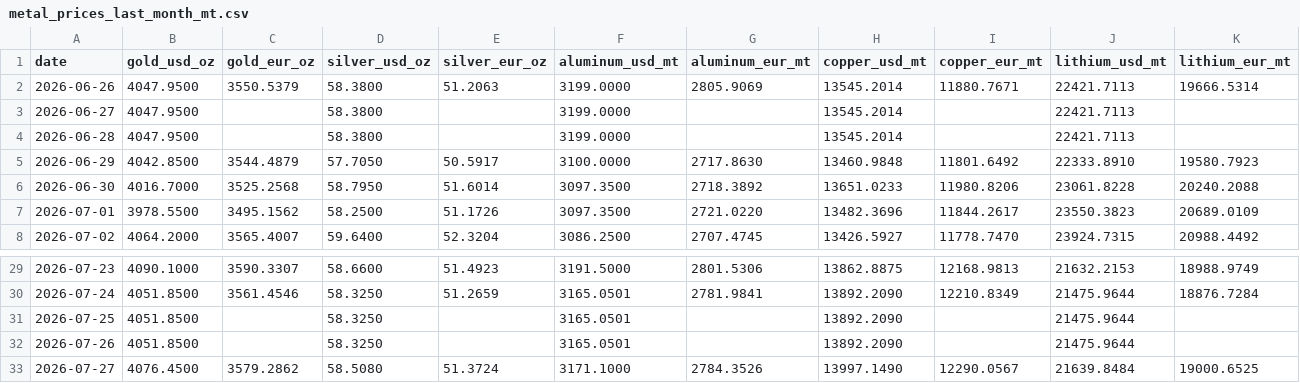
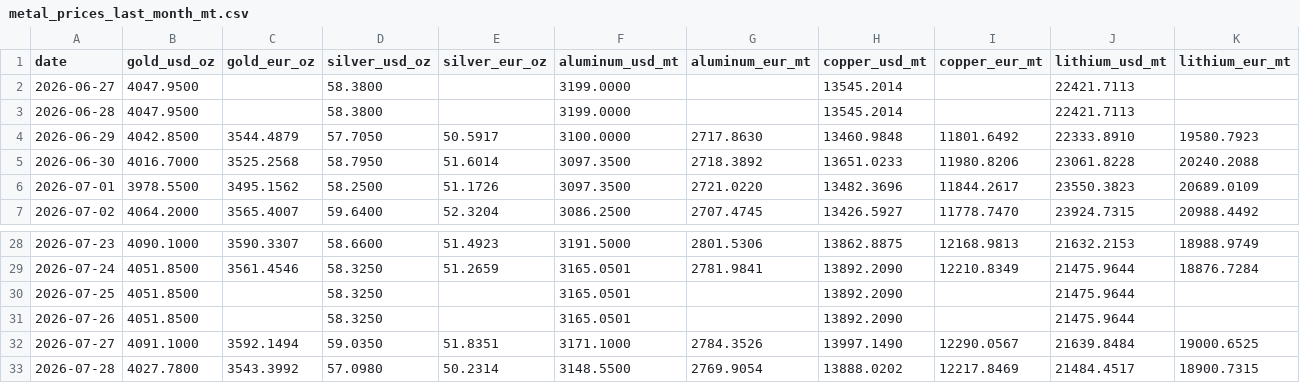
Before and after one commit to aojald/metalprice, a CSV file: metal_prices_last_month_mt.csv, drawn as a sheet; only a part is shown, gaps mark what is left out.

```diff
--- a/metal_prices_last_month_mt.csv
+++ b/metal_prices_last_month_mt.csv
@@ -1,3 +1,2 @@
 date,gold_usd_oz,gold_eur_oz,silver_usd_oz,silver_eur_oz,aluminum_usd_mt,aluminum_eur_mt,copper_usd_mt,copper_eur_mt,lithium_usd_mt,lithium_eur_mt
-2026-06-26,4047.9500,3550.5379,58.3800,51.2063,3199.0000,2805.9069,13545.2014,11880.7671,22421.7113,19666.5314
 2026-06-27,4047.9500,,58.3800,,3199.0000,,13545.2014,,22421.7113,
@@ -32,2 +31,3 @@ date,gold_usd_oz,gold_eur_oz,silver_usd_oz,silver_eur_oz,aluminum_usd_mt,aluminu
 2026-07-26,4051.8500,,58.3250,,3165.0501,,13892.2090,,21475.9644,
-2026-07-27,4076.4500,3579.2862,58.5080,51.3724,3171.1000,2784.3526,13997.1490,12290.0567,21639.8484,19000.6525
+2026-07-27,4091.1000,3592.1494,59.0350,51.8351,3171.1000,2784.3526,13997.1490,12290.0567,21639.8484,19000.6525
+2026-07-28,4027.7800,3543.3992,57.0980,50.2314,3148.5500,2769.9054,13888.0202,12217.8469,21484.4517,18900.7315
```
Also changed, not shown: metal_prices_source_mt.csv, 1 other file.
